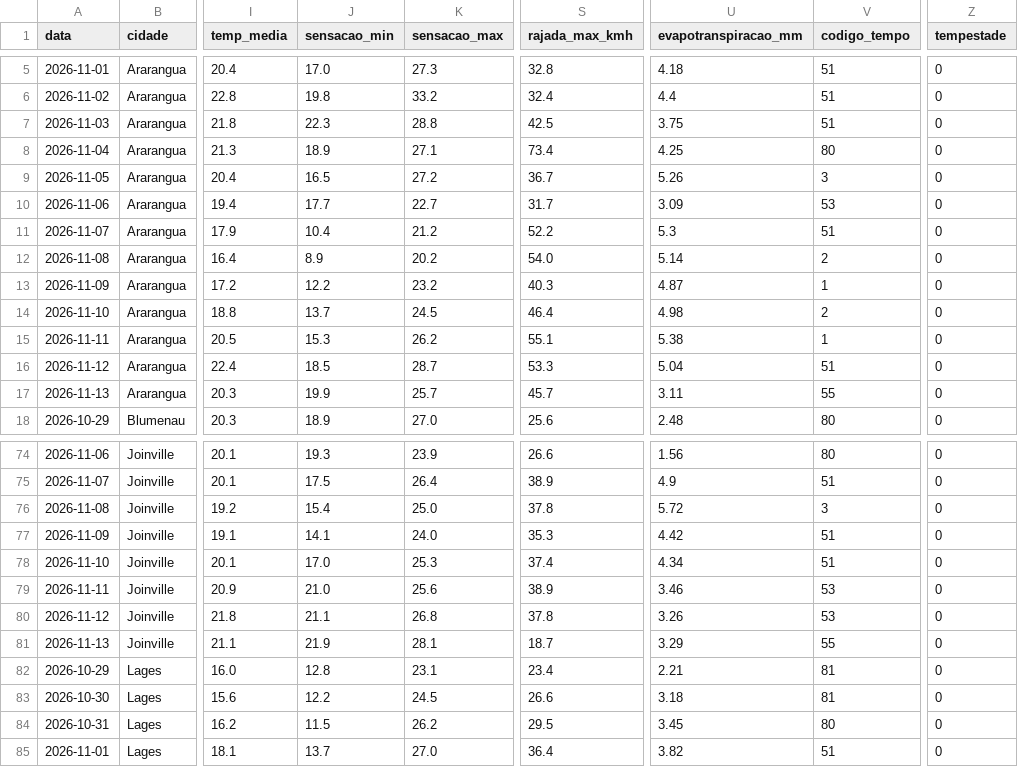
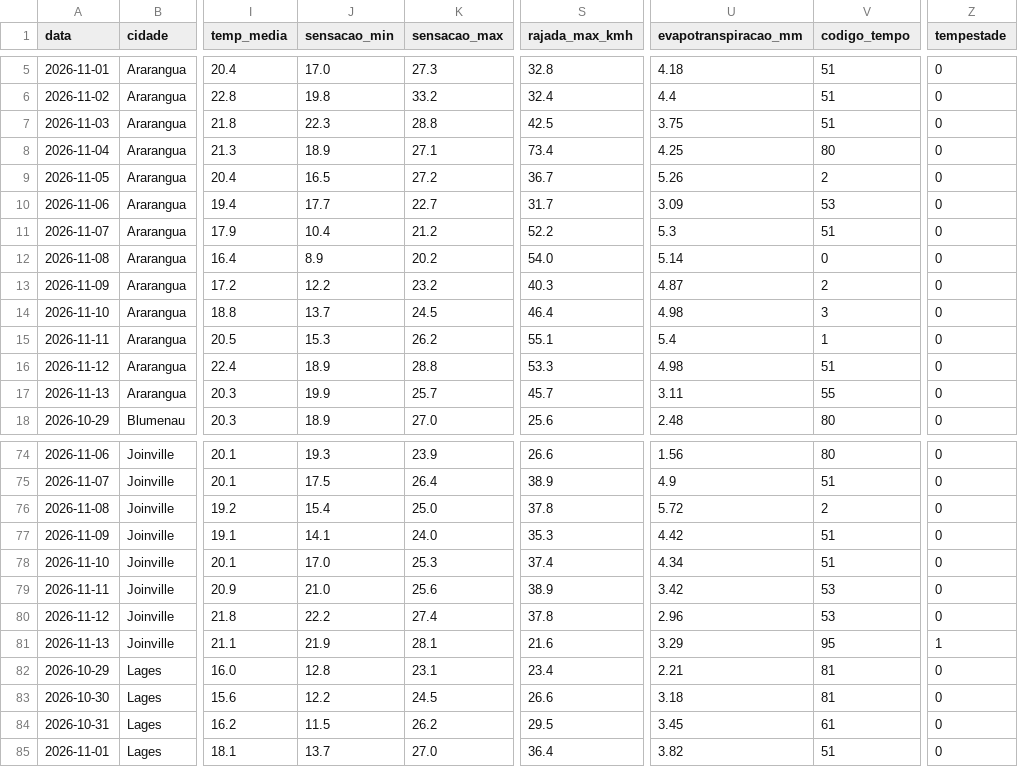
Before and after one commit to augluiz/vcz-site, a CSV file: ceasa_dashboard/dados/clima_sc_previsao.csv, drawn as a sheet; only a part is shown, gaps mark what is left out; the diff covers the shown part only; the diff names each change by its address in the sheet, - before the commit and + after, or states it on an @@ line.

```diff
--- a/ceasa_dashboard/dados/clima_sc_previsao.csv
+++ b/ceasa_dashboard/dados/clima_sc_previsao.csv
-V9 (codigo_tempo): 3
+V9 (codigo_tempo): 2
-V12 (codigo_tempo): 2
+V12 (codigo_tempo): 0
-V13 (codigo_tempo): 1
+V13 (codigo_tempo): 2
-V14 (codigo_tempo): 2
+V14 (codigo_tempo): 3
-U15 (evapotranspiracao_mm): 5.38
+U15 (evapotranspiracao_mm): 5.4
-J16 (sensacao_min): 18.5
+J16 (sensacao_min): 18.9
-K16 (sensacao_max): 28.7
+K16 (sensacao_max): 28.8
-U16 (evapotranspiracao_mm): 5.04
+U16 (evapotranspiracao_mm): 4.98
-V76 (codigo_tempo): 3
+V76 (codigo_tempo): 2
-U79 (evapotranspiracao_mm): 3.46
+U79 (evapotranspiracao_mm): 3.42
-J80 (sensacao_min): 21.1
+J80 (sensacao_min): 22.2
-K80 (sensacao_max): 26.8
+K80 (sensacao_max): 27.4
-U80 (evapotranspiracao_mm): 3.26
+U80 (evapotranspiracao_mm): 2.96
-S81 (rajada_max_kmh): 18.7
+S81 (rajada_max_kmh): 21.6
-V81 (codigo_tempo): 55
+V81 (codigo_tempo): 95
-Z81 (tempestade): 0
+Z81 (tempestade): 1
-V84 (codigo_tempo): 80
+V84 (codigo_tempo): 61
```
Also changed, not shown: 54 edited cells elsewhere in this file.
